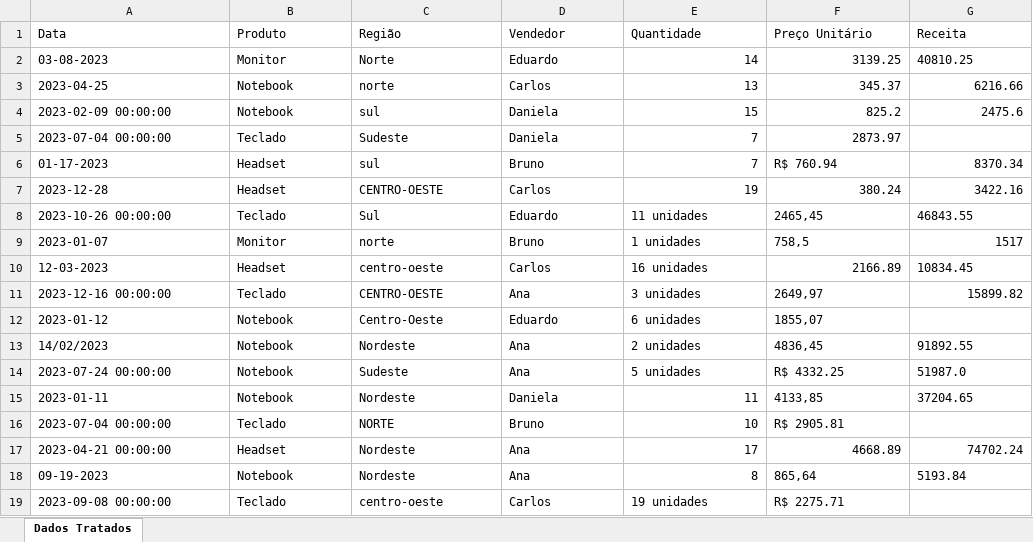
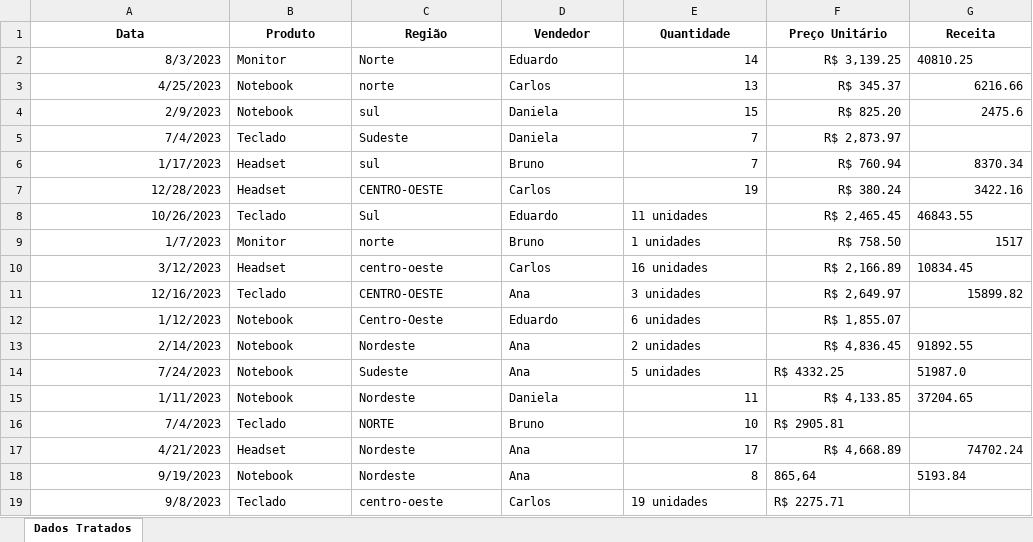
Before and after one commit to mendes078/analise-vendas-techzone-excel, an Excel workbook: data/dados_tratados.xlsx, sheet Dados Tratados, drawn as a sheet; only a part is shown; values as stored, in another font and other column widths than the file's, no borders; the diff covers the shown part only; the diff names each change by its address in the sheet, - before the commit and + after, or states it on an @@ line.

Commit message:
3 - Começo do Tratamento de Dados
Começo do tratamento de dados, onde inicio pela coluna data.

```diff
--- a/data/dados_tratados.xlsx (sheet Dados Tratados)
+++ b/data/dados_tratados.xlsx (sheet Dados Tratados)
@@ A1:G1 bold: off → on, alignment: left → center @@
-A2 (Data): 03-08-2023
+A2 (Data): 8/3/2023
-F2 (Preço Unitário): 3139.25
+F2 (Preço Unitário): R$ 3,139.25
-A3 (Data): 2023-04-25
+A3 (Data): 4/25/2023
-F3 (Preço Unitário): 345.37
+F3 (Preço Unitário): R$ 345.37
-A4 (Data): 2023-02-09 00:00:00
+A4 (Data): 2/9/2023
-F4 (Preço Unitário): 825.2
+F4 (Preço Unitário): R$ 825.20
-A5 (Data): 2023-07-04 00:00:00
+A5 (Data): 7/4/2023
-F5 (Preço Unitário): 2873.97
+F5 (Preço Unitário): R$ 2,873.97
-A6 (Data): 01-17-2023
+A6 (Data): 1/17/2023
-F6 alignment: left
+F6 alignment: right
-A7 (Data): 2023-12-28
+A7 (Data): 12/28/2023
-F7 (Preço Unitário): 380.24
+F7 (Preço Unitário): R$ 380.24
-A8 (Data): 2023-10-26 00:00:00
+A8 (Data): 10/26/2023
-F8 (Preço Unitário): 2465,45
+F8 (Preço Unitário): R$ 2,465.45
-A9 (Data): 2023-01-07
+A9 (Data): 1/7/2023
-F9 (Preço Unitário): 758,5
+F9 (Preço Unitário): R$ 758.50
-A10 (Data): 12-03-2023
+A10 (Data): 3/12/2023
-F10 (Preço Unitário): 2166.89
+F10 (Preço Unitário): R$ 2,166.89
-A11 (Data): 2023-12-16 00:00:00
+A11 (Data): 12/16/2023
-F11 (Preço Unitário): 2649,97
+F11 (Preço Unitário): R$ 2,649.97
-A12 (Data): 2023-01-12
+A12 (Data): 1/12/2023
-F12 (Preço Unitário): 1855,07
+F12 (Preço Unitário): R$ 1,855.07
-A13 (Data): 14/02/2023
+A13 (Data): 2/14/2023
-F13 (Preço Unitário): 4836,45
+F13 (Preço Unitário): R$ 4,836.45
-A14 (Data): 2023-07-24 00:00:00
+A14 (Data): 7/24/2023
-A15 (Data): 2023-01-11
+A15 (Data): 1/11/2023
-F15 (Preço Unitário): 4133,85
+F15 (Preço Unitário): R$ 4,133.85
-A16 (Data): 2023-07-04 00:00:00
+A16 (Data): 7/4/2023
-A17 (Data): 2023-04-21 00:00:00
+A17 (Data): 4/21/2023
-F17 (Preço Unitário): 4668.89
+F17 (Preço Unitário): R$ 4,668.89
-A18 (Data): 09-19-2023
+A18 (Data): 9/19/2023
-A19 (Data): 2023-09-08 00:00:00
+A19 (Data): 9/8/2023
```
Also changed, not shown: 131 edited cells elsewhere in this sheet, data/dados_brutos.xlsx.
